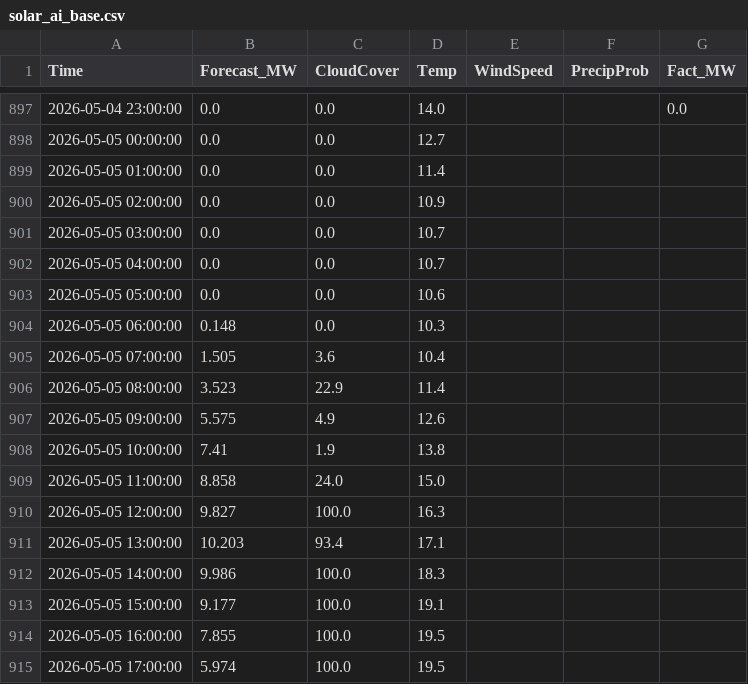
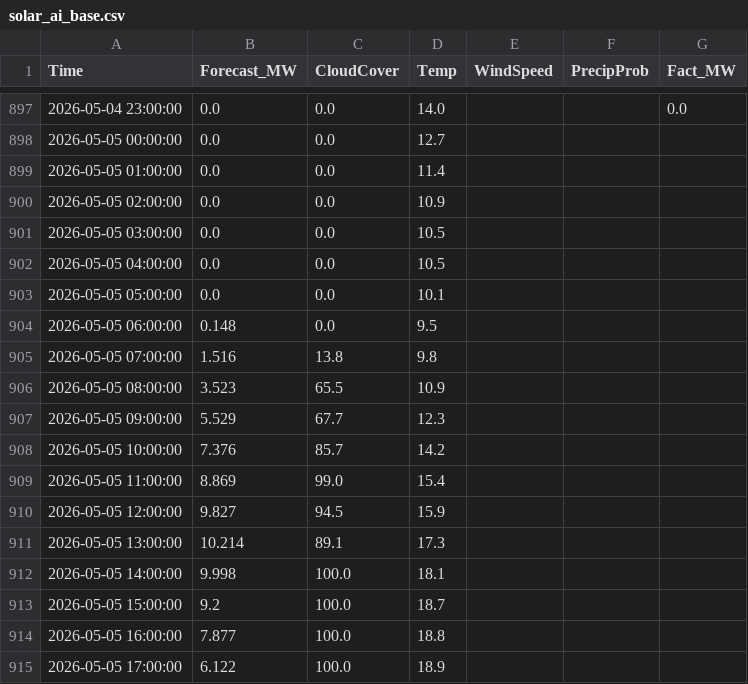
Before and after one commit to SergejKolesnik/Solar-Monitoring-System, a CSV file: solar_ai_base.csv, drawn as a sheet; only a part is shown, gaps mark what is left out; the diff covers the shown part only.

Commit message:
Fix: back to basics

```diff
--- a/solar_ai_base.csv
+++ b/solar_ai_base.csv
@@ -900,16 +900,16 @@ Time,Forecast_MW,CloudCover,Temp,WindSpeed,PrecipProb,Fact_MW
 2026-05-05 02:00:00,0.0,0.0,10.9,,,
-2026-05-05 03:00:00,0.0,0.0,10.7,,,
-2026-05-05 04:00:00,0.0,0.0,10.7,,,
-2026-05-05 05:00:00,0.0,0.0,10.6,,,
-2026-05-05 06:00:00,0.148,0.0,10.3,,,
-2026-05-05 07:00:00,1.505,3.6,10.4,,,
-2026-05-05 08:00:00,3.523,22.9,11.4,,,
-2026-05-05 09:00:00,5.575,4.9,12.6,,,
-2026-05-05 10:00:00,7.41,1.9,13.8,,,
-2026-05-05 11:00:00,8.858,24.0,15.0,,,
-2026-05-05 12:00:00,9.827,100.0,16.3,,,
-2026-05-05 13:00:00,10.203,93.4,17.1,,,
-2026-05-05 14:00:00,9.986,100.0,18.3,,,
-2026-05-05 15:00:00,9.177,100.0,19.1,,,
-2026-05-05 16:00:00,7.855,100.0,19.5,,,
-2026-05-05 17:00:00,5.974,100.0,19.5,,,
+2026-05-05 03:00:00,0.0,0.0,10.5,,,
+2026-05-05 04:00:00,0.0,0.0,10.5,,,
+2026-05-05 05:00:00,0.0,0.0,10.1,,,
+2026-05-05 06:00:00,0.148,0.0,9.5,,,
+2026-05-05 07:00:00,1.516,13.8,9.8,,,
+2026-05-05 08:00:00,3.523,65.5,10.9,,,
+2026-05-05 09:00:00,5.529,67.7,12.3,,,
+2026-05-05 10:00:00,7.376,85.7,14.2,,,
+2026-05-05 11:00:00,8.869,99.0,15.4,,,
+2026-05-05 12:00:00,9.827,94.5,15.9,,,
+2026-05-05 13:00:00,10.214,89.1,17.3,,,
+2026-05-05 14:00:00,9.998,100.0,18.1,,,
+2026-05-05 15:00:00,9.2,100.0,18.7,,,
+2026-05-05 16:00:00,7.877,100.0,18.8,,,
+2026-05-05 17:00:00,6.122,100.0,18.9,,,
```
Also changed, not shown: 169 edited cells elsewhere in this file.
